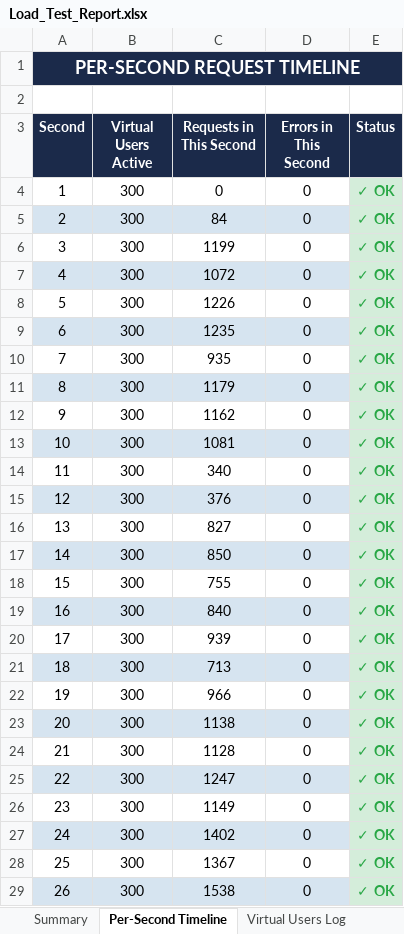
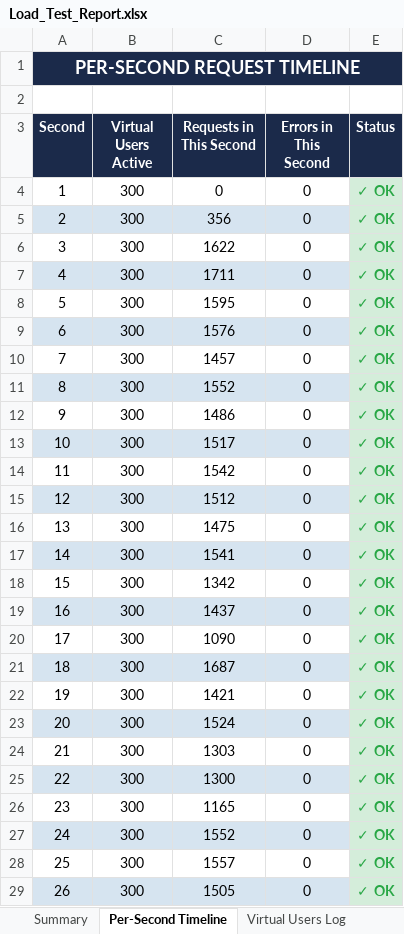
Before and after one commit to Selvamk4306/GrowMark, an Excel workbook: testing/load-tests/Load_Test_Report.xlsx, sheet Per-Second Timeline, drawn as a sheet; only a part is shown; values as stored, in another font and other column widths than the file's, no borders; the diff covers the shown part only; the diff names each change by its address in the sheet, - before the commit and + after, or states it on an @@ line.

```diff
--- a/testing/load-tests/Load_Test_Report.xlsx (sheet Per-Second Timeline)
+++ b/testing/load-tests/Load_Test_Report.xlsx (sheet Per-Second Timeline)
-C5 (Requests in This Second): 84
+C5 (Requests in This Second): 356
-C6 (Requests in This Second): 1199
+C6 (Requests in This Second): 1622
-C7 (Requests in This Second): 1072
+C7 (Requests in This Second): 1711
-C8 (Requests in This Second): 1226
+C8 (Requests in This Second): 1595
-C9 (Requests in This Second): 1235
+C9 (Requests in This Second): 1576
-C10 (Requests in This Second): 935
+C10 (Requests in This Second): 1457
-C11 (Requests in This Second): 1179
+C11 (Requests in This Second): 1552
-C12 (Requests in This Second): 1162
+C12 (Requests in This Second): 1486
-C13 (Requests in This Second): 1081
+C13 (Requests in This Second): 1517
-C14 (Requests in This Second): 340
+C14 (Requests in This Second): 1542
-C15 (Requests in This Second): 376
+C15 (Requests in This Second): 1512
-C16 (Requests in This Second): 827
+C16 (Requests in This Second): 1475
-C17 (Requests in This Second): 850
+C17 (Requests in This Second): 1541
-C18 (Requests in This Second): 755
+C18 (Requests in This Second): 1342
-C19 (Requests in This Second): 840
+C19 (Requests in This Second): 1437
-C20 (Requests in This Second): 939
+C20 (Requests in This Second): 1090
-C21 (Requests in This Second): 713
+C21 (Requests in This Second): 1687
-C22 (Requests in This Second): 966
+C22 (Requests in This Second): 1421
-C23 (Requests in This Second): 1138
+C23 (Requests in This Second): 1524
-C24 (Requests in This Second): 1128
+C24 (Requests in This Second): 1303
-C25 (Requests in This Second): 1247
+C25 (Requests in This Second): 1300
-C26 (Requests in This Second): 1149
+C26 (Requests in This Second): 1165
-C27 (Requests in This Second): 1402
+C27 (Requests in This Second): 1552
-C28 (Requests in This Second): 1367
+C28 (Requests in This Second): 1557
-C29 (Requests in This Second): 1538
+C29 (Requests in This Second): 1505
```
Also changed, not shown: 1 removed row, 33 edited cells, cell formats and row numbers in column A elsewhere in this sheet, sheet Virtual Users Log, sheet Summary.
